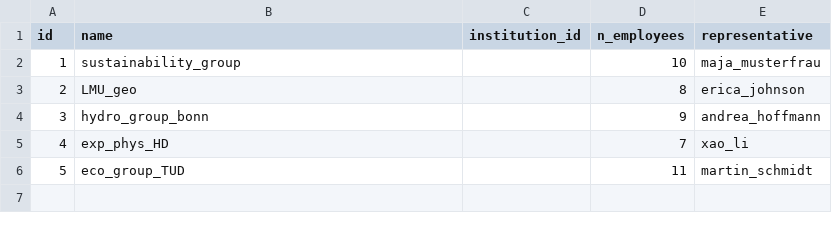
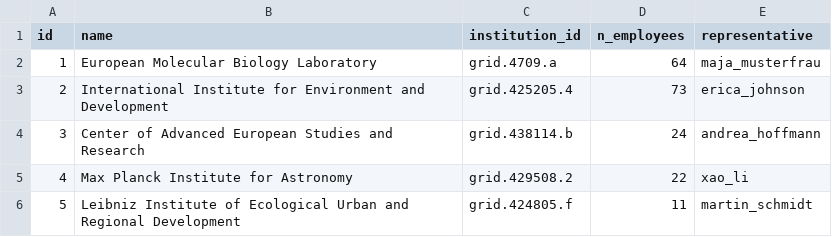
Before and after one commit to pledge4future/co2calculator, a CSV file: data/test_data_users/working_groups.csv, drawn as a sheet.

Commit message:
modified names and added institution ids

```diff
--- a/data/test_data_users/working_groups.csv
+++ b/data/test_data_users/working_groups.csv
@@ -1,6 +1,6 @@
 id;name;institution_id;n_employees;representative
-1;sustainability_group;;10;maja_musterfrau
-2;LMU_geo;;8;erica_johnson
-3;hydro_group_bonn;;9;andrea_hoffmann
-4;exp_phys_HD;;7;xao_li
-5;eco_group_TUD;;11;martin_schmidt
+1;European Molecular Biology Laboratory;grid.4709.a;64;maja_musterfrau
+2;International Institute for Environment and Development;grid.425205.4;73;erica_johnson
+3;Center of Advanced European Studies and Research;grid.438114.b;24;andrea_hoffmann
+4;Max Planck Institute for Astronomy;grid.429508.2;22;xao_li
+5;Leibniz Institute of Ecological Urban and Regional Development;grid.424805.f;11;martin_schmidt
```
